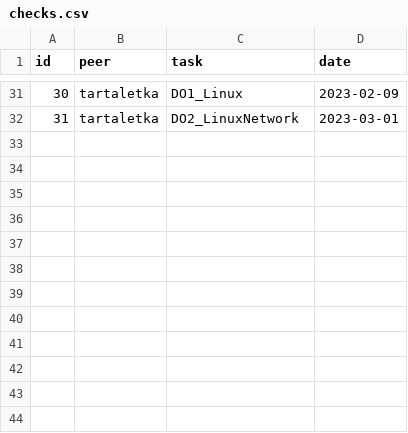
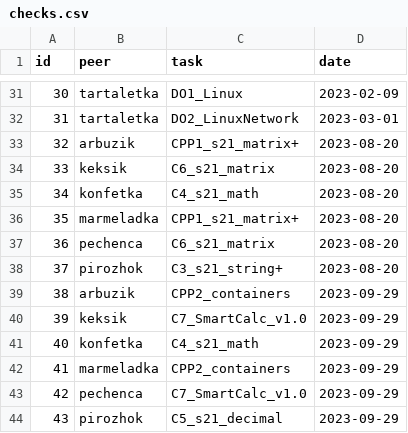
Before and after one commit to AlexeyGordiychenko/scp_info_v1, a CSV file: src/data/checks.csv, drawn as a sheet; only a part is shown, gaps mark what is left out; the diff names each change by its address in the sheet, - before the commit and + after, or states it on an @@ line.

```diff
--- a/src/data/checks.csv
+++ b/src/data/checks.csv
+row 33: 32 | arbuzik | CPP1_s21_matrix+ | 2023-08-20
+row 34: 33 | keksik | C6_s21_matrix | 2023-08-20
+row 35: 34 | konfetka | C4_s21_math | 2023-08-20
+row 36: 35 | marmeladka | CPP1_s21_matrix+ | 2023-08-20
+row 37: 36 | pechenca | C6_s21_matrix | 2023-08-20
+row 38: 37 | pirozhok | C3_s21_string+ | 2023-08-20
+row 39: 38 | arbuzik | CPP2_containers | 2023-09-29
+row 40: 39 | keksik | C7_SmartCalc_v1.0 | 2023-09-29
+row 41: 40 | konfetka | C4_s21_math | 2023-09-29
+row 42: 41 | marmeladka | CPP2_containers | 2023-09-29
+row 43: 42 | pechenca | C7_SmartCalc_v1.0 | 2023-09-29
+row 44: 43 | pirozhok | C5_s21_decimal | 2023-09-29
```
Also changed, not shown: src/data/p2p.csv, src/data/transferred_points.csv, 3 other files.
